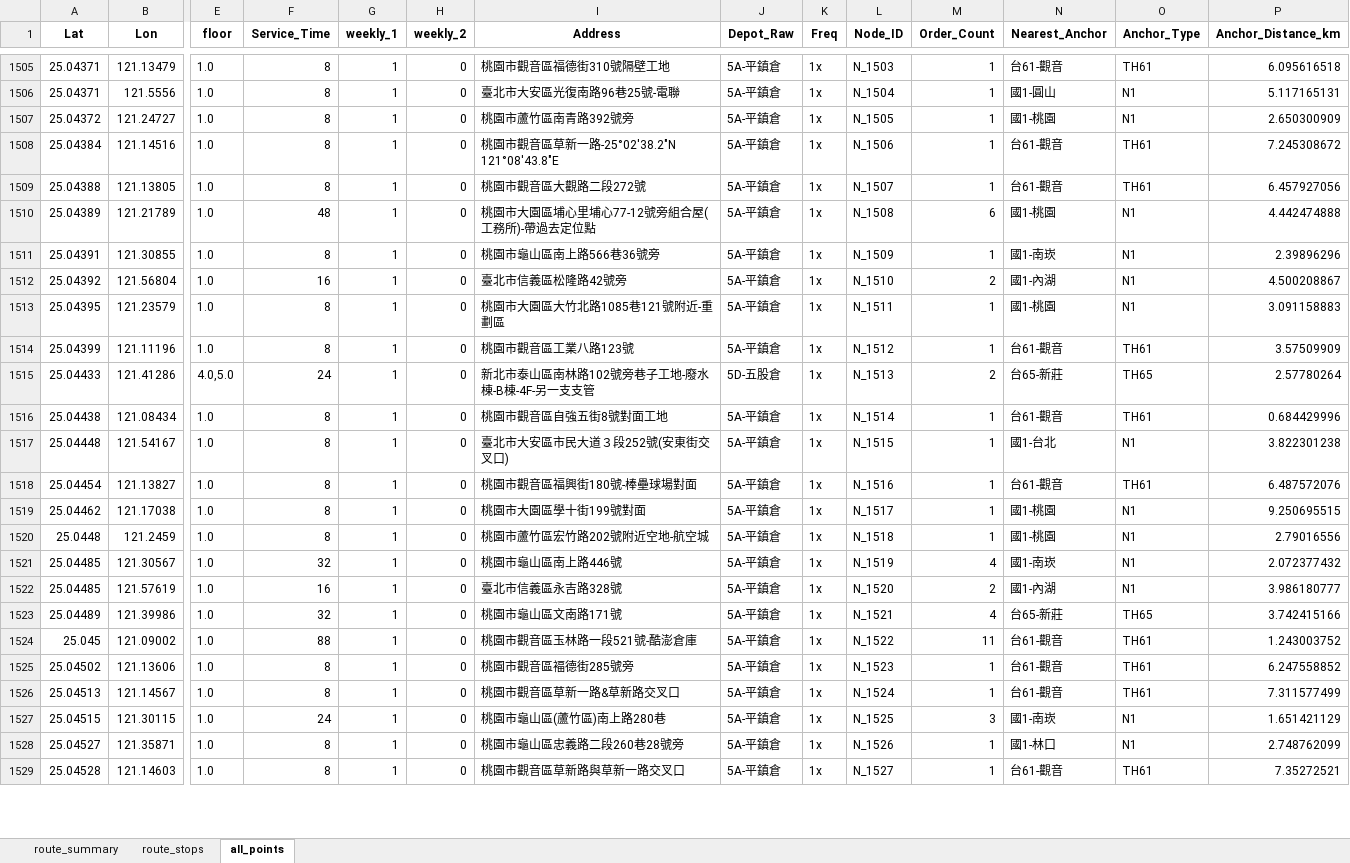
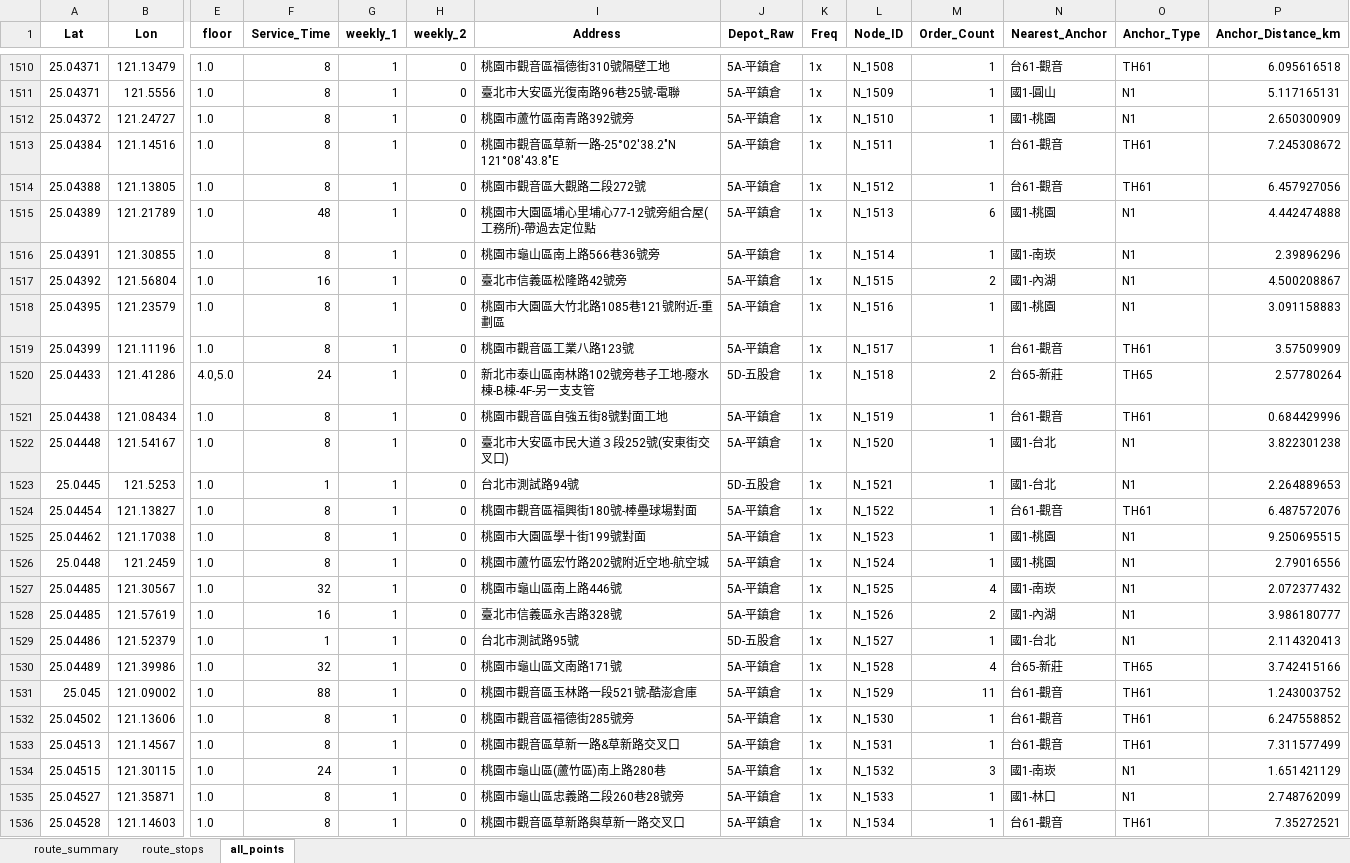
Before and after one commit to 11246018-beep/wc-route-planning, an Excel workbook: output/Dispatch_Report_Latest.xlsx, sheet all_points, drawn as a sheet; only a part is shown, gaps mark what is left out; values as stored, in another font and other column widths than the file's, no borders; addresses are those after the commit; rows hold the shown columns only; the diff covers the shown part only; the diff names each change by its address in the sheet, - before the commit and + after, or states it on an @@ line.

```diff
--- a/output/Dispatch_Report_Latest.xlsx (sheet all_points)
+++ b/output/Dispatch_Report_Latest.xlsx (sheet all_points)
-L1510 (Node_ID): N_1503
+L1510 (Node_ID): N_1508
-L1511 (Node_ID): N_1504
+L1511 (Node_ID): N_1509
-L1512 (Node_ID): N_1505
+L1512 (Node_ID): N_1510
-L1513 (Node_ID): N_1506
+L1513 (Node_ID): N_1511
-L1514 (Node_ID): N_1507
+L1514 (Node_ID): N_1512
-L1515 (Node_ID): N_1508
+L1515 (Node_ID): N_1513
-L1516 (Node_ID): N_1509
+L1516 (Node_ID): N_1514
-L1517 (Node_ID): N_1510
+L1517 (Node_ID): N_1515
-L1518 (Node_ID): N_1511
+L1518 (Node_ID): N_1516
-L1519 (Node_ID): N_1512
+L1519 (Node_ID): N_1517
-L1520 (Node_ID): N_1513
+L1520 (Node_ID): N_1518
-L1521 (Node_ID): N_1514
+L1521 (Node_ID): N_1519
-L1522 (Node_ID): N_1515
+L1522 (Node_ID): N_1520
+row 1523: 25.0445 | 121.5253 | 1.0 | 1 | 1 | 0 | 台北市測試路94號 | 5D-五股倉 | 1x | N_1521 | 1 | 國1-台北 | N1 | 2.264889653
-L1524 (Node_ID): N_1516
+L1524 (Node_ID): N_1522
-L1525 (Node_ID): N_1517
+L1525 (Node_ID): N_1523
-L1526 (Node_ID): N_1518
+L1526 (Node_ID): N_1524
-L1527 (Node_ID): N_1519
+L1527 (Node_ID): N_1525
-L1528 (Node_ID): N_1520
+L1528 (Node_ID): N_1526
+row 1529: 25.04486 | 121.52379 | 1.0 | 1 | 1 | 0 | 台北市測試路95號 | 5D-五股倉 | 1x | N_1527 | 1 | 國1-台北 | N1 | 2.114320413
-L1530 (Node_ID): N_1521
+L1530 (Node_ID): N_1528
-L1531 (Node_ID): N_1522
+L1531 (Node_ID): N_1529
-L1532 (Node_ID): N_1523
+L1532 (Node_ID): N_1530
-L1533 (Node_ID): N_1524
+L1533 (Node_ID): N_1531
-L1534 (Node_ID): N_1525
+L1534 (Node_ID): N_1532
-L1535 (Node_ID): N_1526
+L1535 (Node_ID): N_1533
-L1536 (Node_ID): N_1527
+L1536 (Node_ID): N_1534
```
Also changed, not shown: 5 added rows and 722 edited cells elsewhere in this sheet, sheet route_stops, sheet route_summary, output/Daily_Route_Summary_compact.xlsx, output/Daily_Route_Summary_cross.xlsx, 34 other files.
